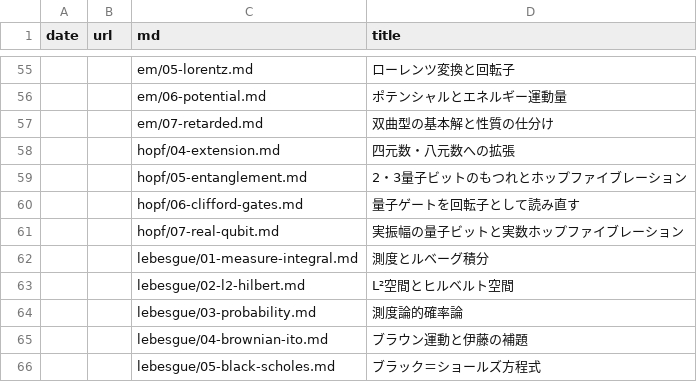
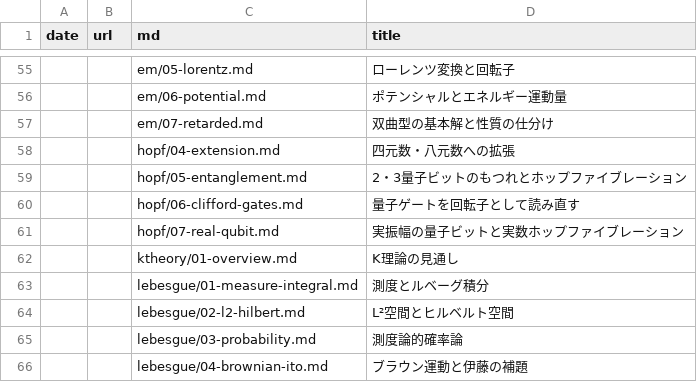
Before and after one commit to 7shi/hypercomplex, a TSV file: articles.tsv, drawn as a sheet; only a part is shown, gaps mark what is left out; the shorter side is filled out with more unchanged rows; the diff names each change by its address in the sheet, - before the commit and + after, or states it on an @@ line.

Commit message:
ktheory: READMEを既存記事と予定に分け、01をリンクにして記事一覧に登録

```diff
--- a/articles.tsv
+++ b/articles.tsv
+row 62:  |  | ktheory/01-overview.md | K理論の見通し
```
Also changed, not shown: md.tsv, 2 other files.
